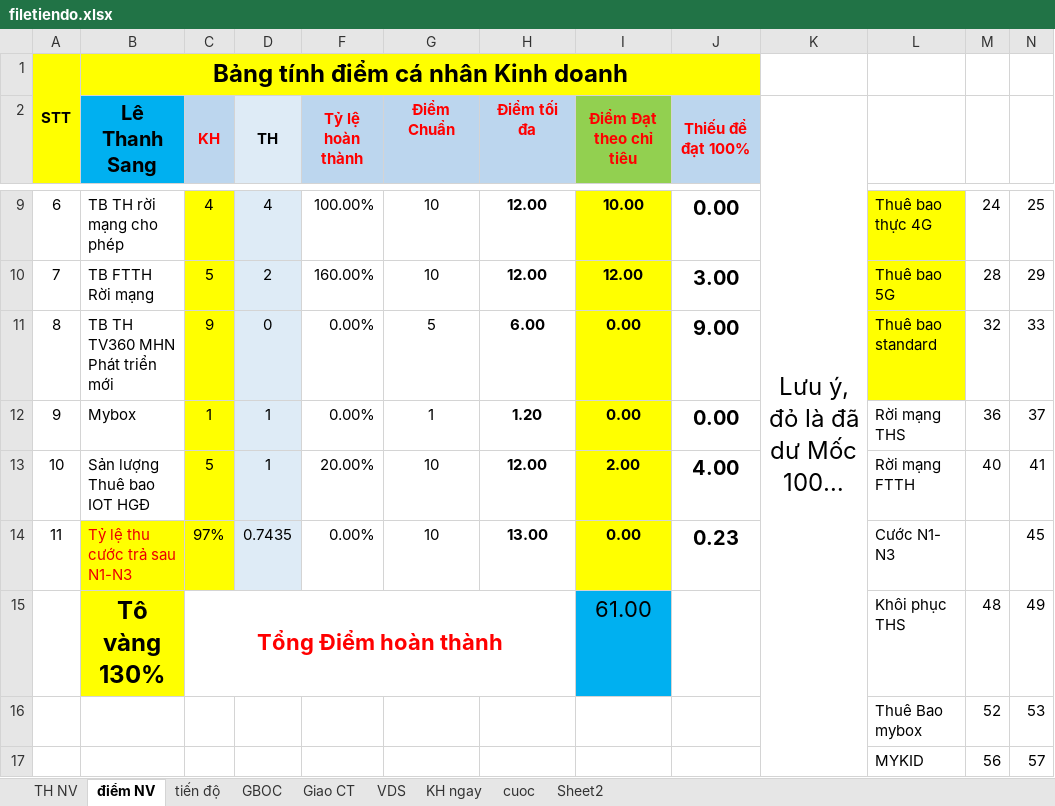
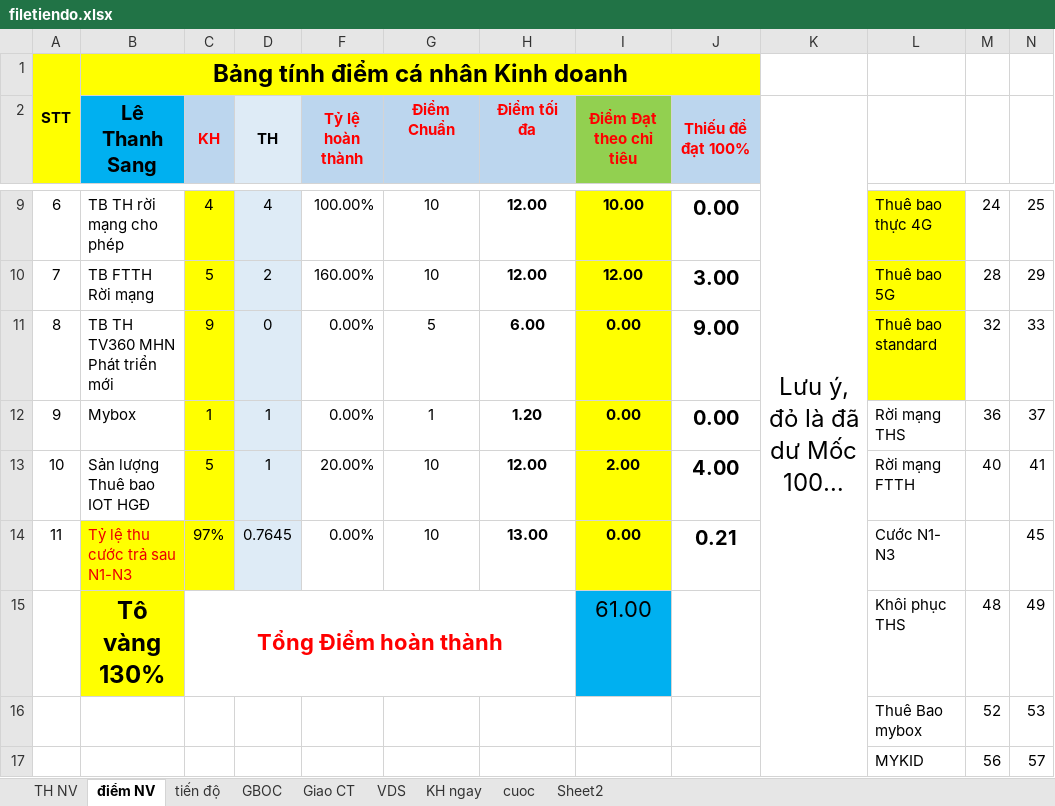
Before and after one commit to iwkay2612-vietdq9/KPI, an Excel workbook: filetiendo.xlsx, sheet điểm NV, drawn as a sheet; only a part is shown, gaps mark what is left out; long unchanged cells end in …; values as stored, in another font and other column widths than the file's, no borders; conditional formats not drawn; the diff names each change by its address in the sheet, - before the commit and + after, or states it on an @@ line.

```diff
--- a/filetiendo.xlsx (sheet điểm NV)
+++ b/filetiendo.xlsx (sheet điểm NV)
-D14 (TH): 0.7435
+D14 (TH): 0.7645
-J14 (Thiếu để đạt 100%): 0.23
+J14 (Thiếu để đạt 100%): 0.21
```
Also changed, not shown: sheet cuoc, sheet tiến độ, sheet TH NV, hidden cells.
